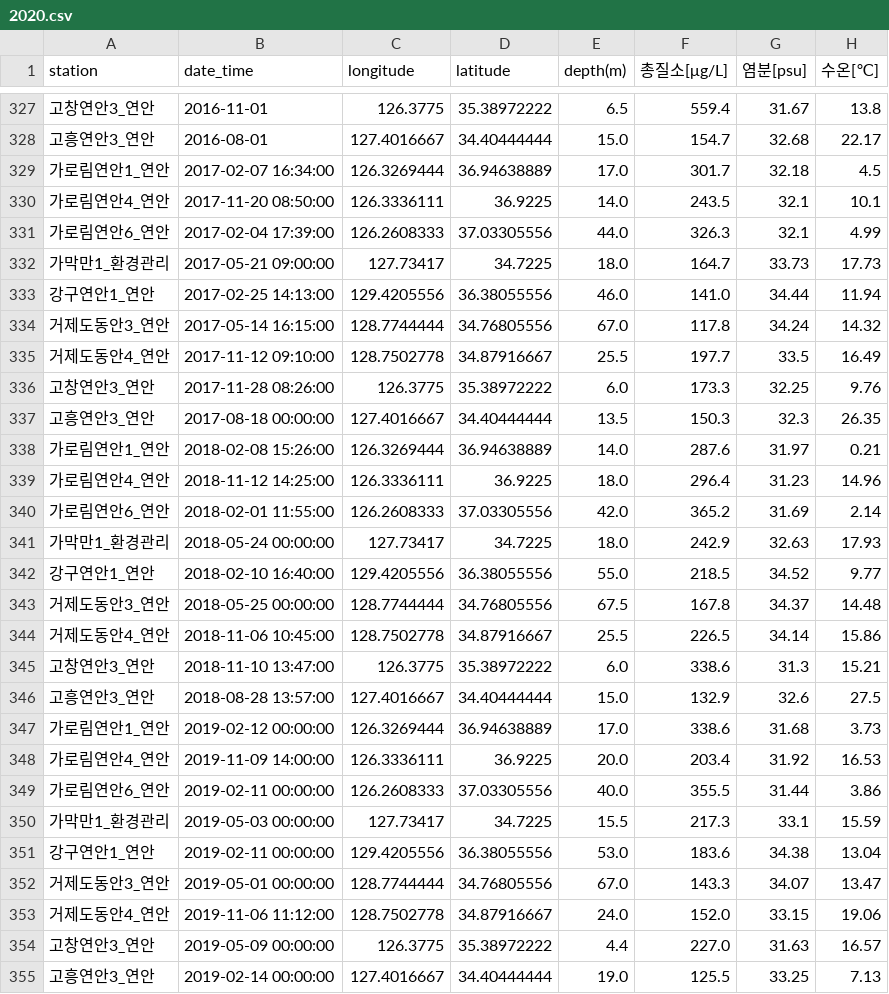
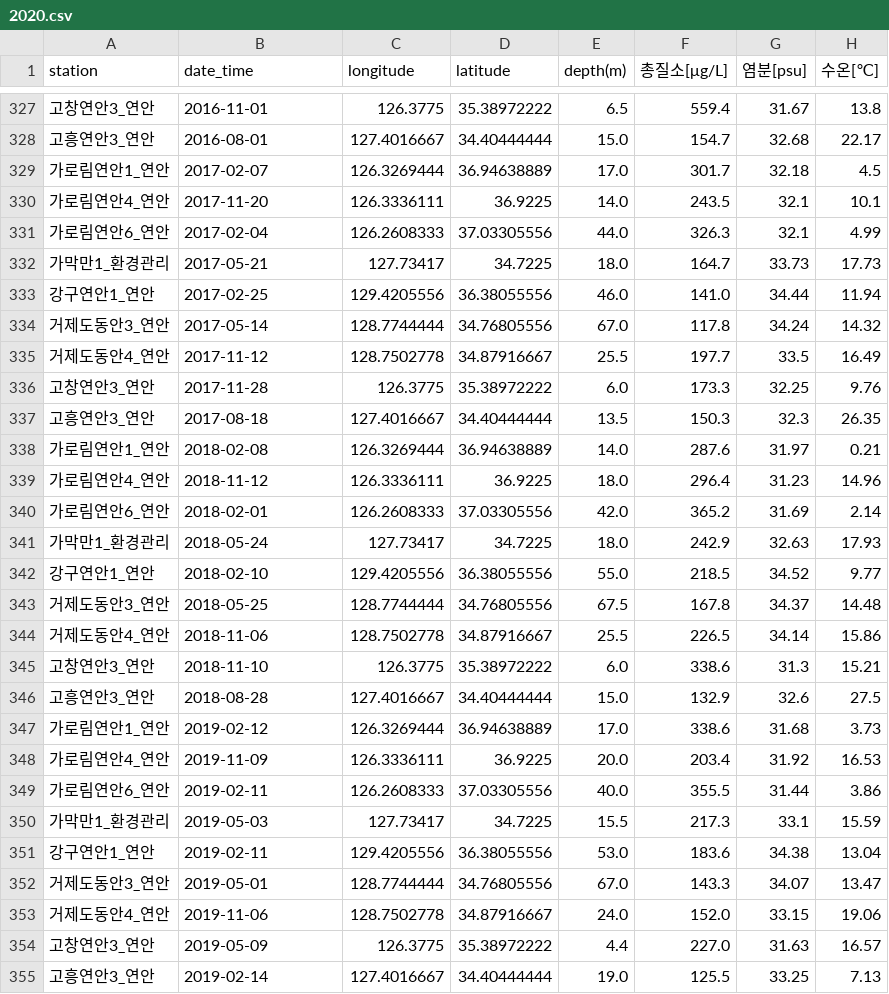
Before and after one commit to wooseungw/SmartWaterGird, a CSV file: data/low/0.01/2020.csv, drawn as a sheet; only a part is shown, gaps mark what is left out; the diff covers the shown part only; the diff names each change by its address in the sheet, - before the commit and + after, or states it on an @@ line.

```diff
--- a/data/low/0.01/2020.csv
+++ b/data/low/0.01/2020.csv
-B329 (date_time): 2017-02-07 16:34:00
+B329 (date_time): 2017-02-07
-B330 (date_time): 2017-11-20 08:50:00
+B330 (date_time): 2017-11-20
-B331 (date_time): 2017-02-04 17:39:00
+B331 (date_time): 2017-02-04
-B332 (date_time): 2017-05-21 09:00:00
+B332 (date_time): 2017-05-21
-B333 (date_time): 2017-02-25 14:13:00
+B333 (date_time): 2017-02-25
-B334 (date_time): 2017-05-14 16:15:00
+B334 (date_time): 2017-05-14
-B335 (date_time): 2017-11-12 09:10:00
+B335 (date_time): 2017-11-12
-B336 (date_time): 2017-11-28 08:26:00
+B336 (date_time): 2017-11-28
-B337 (date_time): 2017-08-18 00:00:00
+B337 (date_time): 2017-08-18
-B338 (date_time): 2018-02-08 15:26:00
+B338 (date_time): 2018-02-08
-B339 (date_time): 2018-11-12 14:25:00
+B339 (date_time): 2018-11-12
-B340 (date_time): 2018-02-01 11:55:00
+B340 (date_time): 2018-02-01
-B341 (date_time): 2018-05-24 00:00:00
+B341 (date_time): 2018-05-24
-B342 (date_time): 2018-02-10 16:40:00
+B342 (date_time): 2018-02-10
-B343 (date_time): 2018-05-25 00:00:00
+B343 (date_time): 2018-05-25
-B344 (date_time): 2018-11-06 10:45:00
+B344 (date_time): 2018-11-06
-B345 (date_time): 2018-11-10 13:47:00
+B345 (date_time): 2018-11-10
-B346 (date_time): 2018-08-28 13:57:00
+B346 (date_time): 2018-08-28
-B347 (date_time): 2019-02-12 00:00:00
+B347 (date_time): 2019-02-12
-B348 (date_time): 2019-11-09 14:00:00
+B348 (date_time): 2019-11-09
-B349 (date_time): 2019-02-11 00:00:00
+B349 (date_time): 2019-02-11
-B350 (date_time): 2019-05-03 00:00:00
+B350 (date_time): 2019-05-03
-B351 (date_time): 2019-02-11 00:00:00
+B351 (date_time): 2019-02-11
-B352 (date_time): 2019-05-01 00:00:00
+B352 (date_time): 2019-05-01
-B353 (date_time): 2019-11-06 11:12:00
+B353 (date_time): 2019-11-06
-B354 (date_time): 2019-05-09 00:00:00
+B354 (date_time): 2019-05-09
-B355 (date_time): 2019-02-14 00:00:00
+B355 (date_time): 2019-02-14
```
Also changed, not shown: 48 edited cells elsewhere in this file, data/low/0.005/2017.csv, data/low/0.01/2019.csv, 40 other files.
